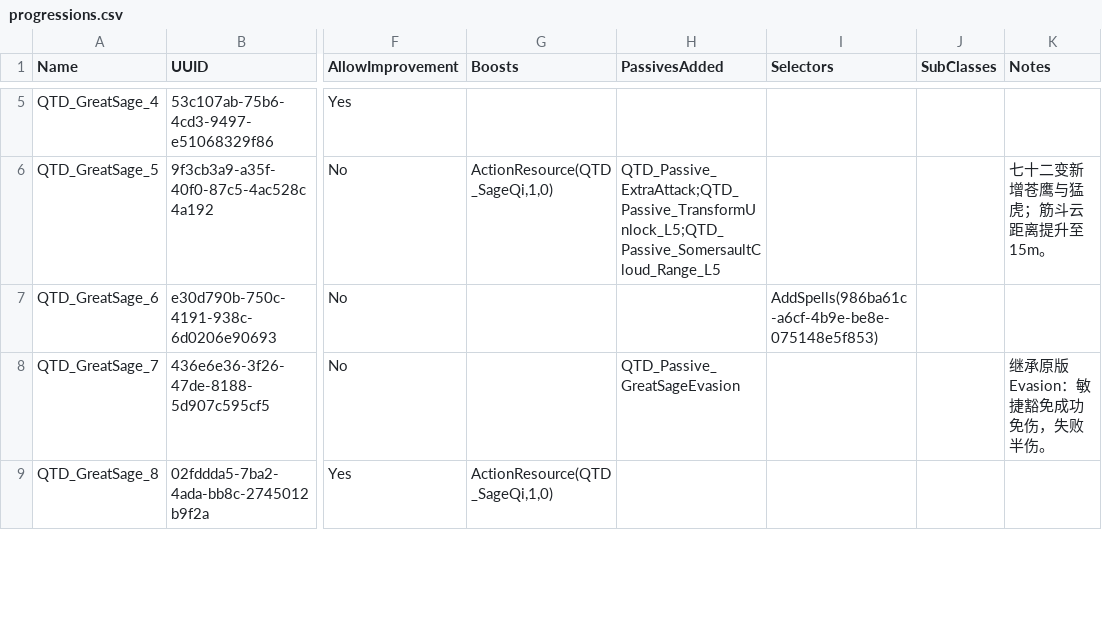
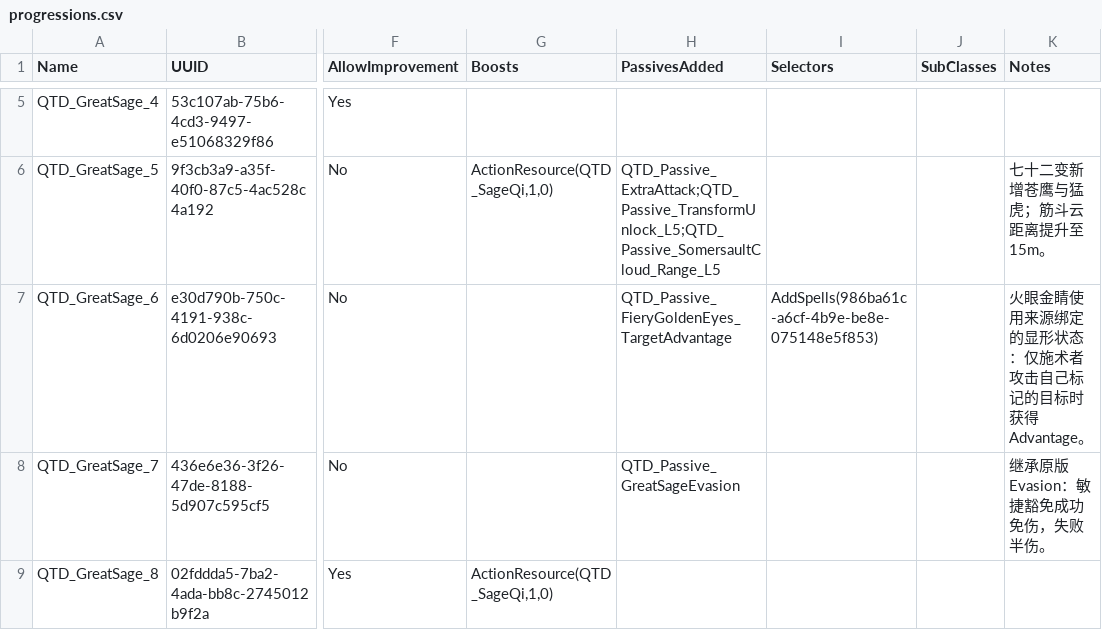
Before and after one commit to welcomelwd/bg3-qitian-dasheng, a CSV file: data/progressions.csv, drawn as a sheet; only a part is shown, gaps mark what is left out; the diff names each change by its address in the sheet, - before the commit and + after, or states it on an @@ line.

Commit message:
progression: wire Fiery Golden Eyes attacker passive at level 6

```diff
--- a/data/progressions.csv
+++ b/data/progressions.csv
-H7 (PassivesAdded): (empty)
+H7 (PassivesAdded): QTD_Passive_FieryGoldenEyes_TargetAdvantage
-K7 (Notes): (empty)
+K7 (Notes): 火眼金睛使用来源绑定的显形状态：仅施术者攻击自己标记的目标时获得 Advantage。
```
